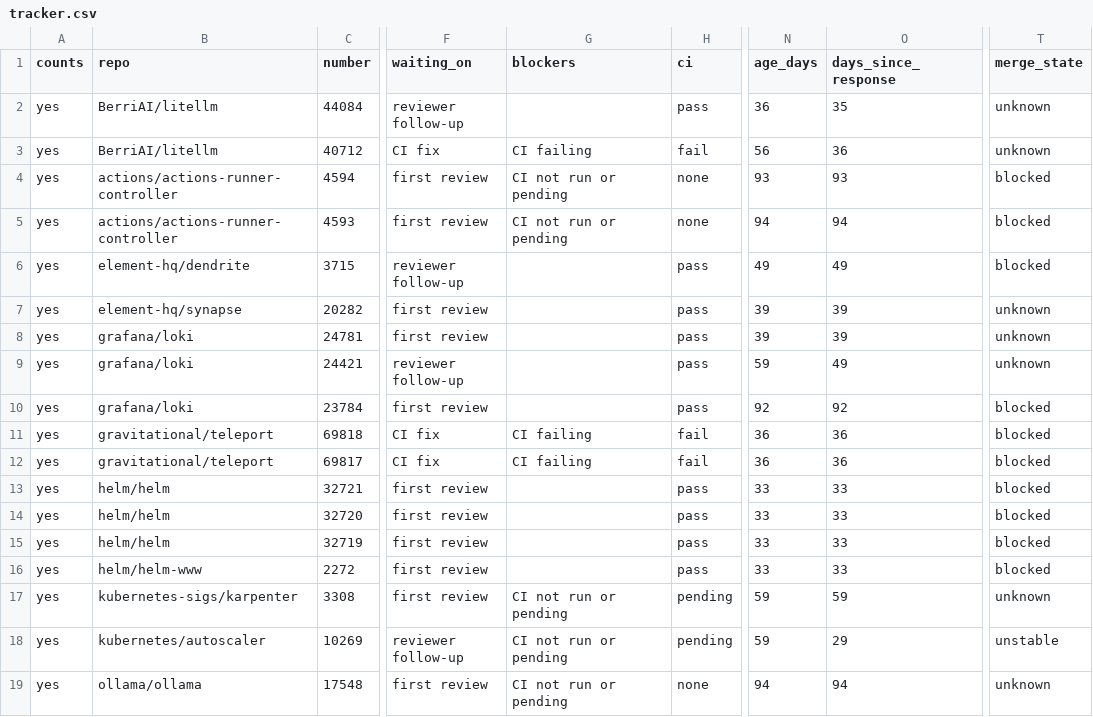
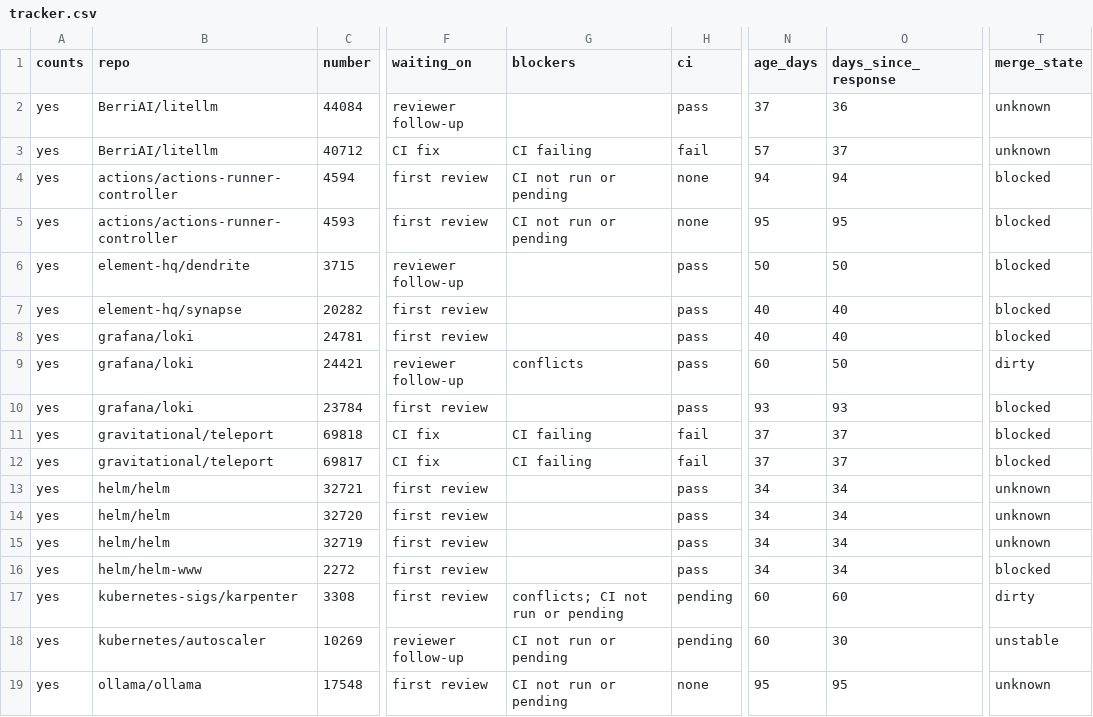
Before and after one commit to ankit373/ankit373, a CSV file: oss/tracker.csv, drawn as a sheet; only a part is shown, gaps mark what is left out; the diff covers the shown part only; the diff names each change by its address in the sheet, - before the commit and + after, or states it on an @@ line.

```diff
--- a/oss/tracker.csv
+++ b/oss/tracker.csv
-N2 (age_days): 36
+N2 (age_days): 37
-O2 (days_since_response): 35
+O2 (days_since_response): 36
-N3 (age_days): 56
+N3 (age_days): 57
-O3 (days_since_response): 36
+O3 (days_since_response): 37
-N4 (age_days): 93
+N4 (age_days): 94
-O4 (days_since_response): 93
+O4 (days_since_response): 94
-N5 (age_days): 94
+N5 (age_days): 95
-O5 (days_since_response): 94
+O5 (days_since_response): 95
-N6 (age_days): 49
+N6 (age_days): 50
-O6 (days_since_response): 49
+O6 (days_since_response): 50
-N7:N8 (age_days): 39
+N7:N8 (age_days): 40
-O7:O8 (days_since_response): 39
+O7:O8 (days_since_response): 40
-T7:T8 (merge_state): unknown
+T7:T8 (merge_state): blocked
-G9 (blockers): (empty)
+G9 (blockers): conflicts
-N9 (age_days): 59
+N9 (age_days): 60
-O9 (days_since_response): 49
+O9 (days_since_response): 50
-T9 (merge_state): unknown
+T9 (merge_state): dirty
-N10 (age_days): 92
+N10 (age_days): 93
-O10 (days_since_response): 92
+O10 (days_since_response): 93
-N11:N12 (age_days): 36
+N11:N12 (age_days): 37
-O11:O12 (days_since_response): 36
+O11:O12 (days_since_response): 37
-N13:N16 (age_days): 33
+N13:N16 (age_days): 34
-O13:O16 (days_since_response): 33
+O13:O16 (days_since_response): 34
-T13:T15 (merge_state): blocked
+T13:T15 (merge_state): unknown
-G17 (blockers): CI not run or pending
+G17 (blockers): conflicts; CI not run or pending
-N17:N18 (age_days): 59
+N17:N18 (age_days): 60
-O17 (days_since_response): 59
+O17 (days_since_response): 60
-T17 (merge_state): unknown
+T17 (merge_state): dirty
-O18 (days_since_response): 29
+O18 (days_since_response): 30
-N19 (age_days): 94
+N19 (age_days): 95
-O19 (days_since_response): 94
+O19 (days_since_response): 95
```
Also changed, not shown: 25 edited cells elsewhere in this file, 1 other file.
